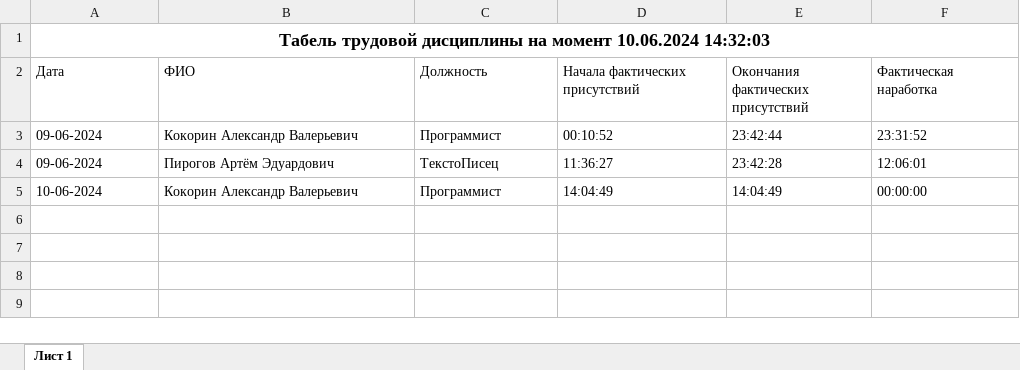
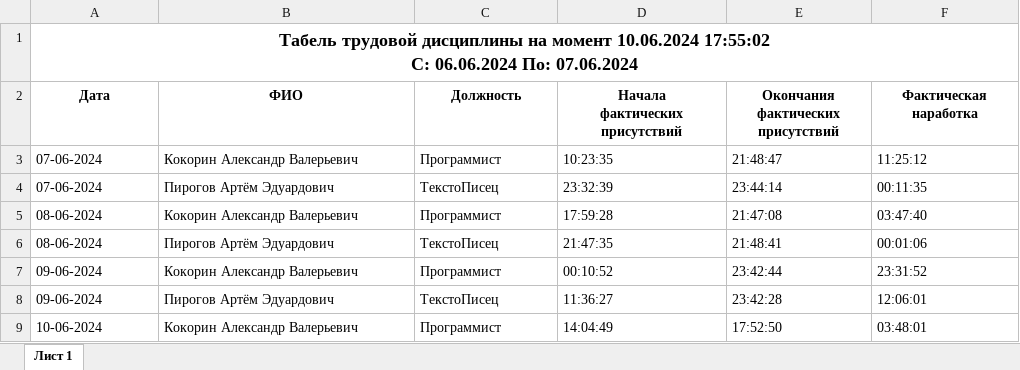
Before and after one commit to RussianT4werka/ACS, an Excel workbook: ACS_BlazorView/wwwroot/Учёты рабочего времени/Учёт рабочего времени.xlsx, sheet Лист 1, drawn as a sheet; values as stored, in another font and other column widths than the file's, no borders; addresses are those after the commit; ↵ is a line break in a cell; the diff names each change by its address in the sheet, - before the commit and + after, or states it on an @@ line.

```diff
--- a/ACS_BlazorView/wwwroot/Учёты рабочего времени/Учёт рабочего времени.xlsx (sheet Лист 1)
+++ b/ACS_BlazorView/wwwroot/Учёты рабочего времени/Учёт рабочего времени.xlsx (sheet Лист 1)
-A1 (Дата): …момент 10.06.2024 14:32:03
+A1 (Дата): …момент 10.06.2024 17:55:02 ↵ С: 06.06.2024 По: 07.06.2024
@@ A2:F2 bold: off → on, alignment: left → center @@
-D2: Начала фактических присутствий
+D2: Начала ↵ фактических ↵ присутствий
+row 3: 07-06-2024 | Кокорин Александр Валерьевич | Программист | 10:23:35 | 21:48:47 | 11:25:12
+row 4: 07-06-2024 | Пирогов Артём Эдуардович | ТекстоПисец | 23:32:39 | 23:44:14 | 00:11:35
+row 5: 08-06-2024 | Кокорин Александр Валерьевич | Программист | 17:59:28 | 21:47:08 | 03:47:40
+row 6: 08-06-2024 | Пирогов Артём Эдуардович | ТекстоПисец | 21:47:35 | 21:48:41 | 00:01:06
-E9: 14:04:49
+E9: 17:52:50
-F9 (Фактическая наработка): 00:00:00
+F9 (Фактическая наработка): 03:48:01
```
Also changed, not shown: 3 other files.
